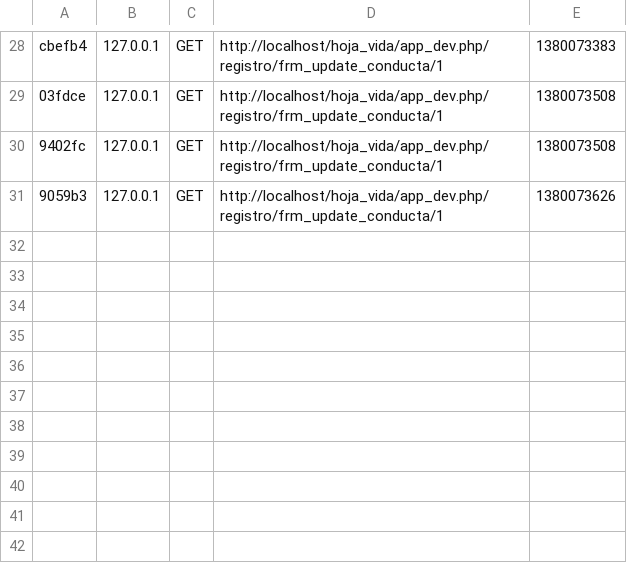
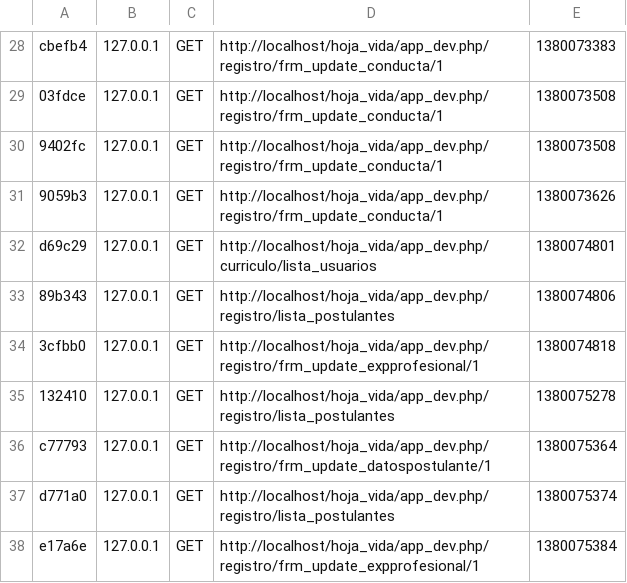
Before and after one commit to nanomedia/hoja_vida, a CSV file: app/cache/dev/profiler/index.csv, drawn as a sheet; only a part is shown, gaps mark what is left out; the diff names each change by its address in the sheet, - before the commit and + after, or states it on an @@ line.

```diff
--- a/app/cache/dev/profiler/index.csv
+++ b/app/cache/dev/profiler/index.csv
+row 32: d69c29 | 127.0.0.1 | GET | http://localhost/hoja_vida/app_dev.php/curriculo/lista_usuarios | 1380074801
+row 33: 89b343 | 127.0.0.1 | GET | http://localhost/hoja_vida/app_dev.php/registro/lista_postulantes | 1380074806
+row 34: 3cfbb0 | 127.0.0.1 | GET | http://localhost/hoja_vida/app_dev.php/registro/frm_update_expprofesional/1 | 1380074818
+row 35: 132410 | 127.0.0.1 | GET | http://localhost/hoja_vida/app_dev.php/registro/lista_postulantes | 1380075278
+row 36: c77793 | 127.0.0.1 | GET | http://localhost/hoja_vida/app_dev.php/registro/frm_update_datospostulante/1 | 1380075364
+row 37: d771a0 | 127.0.0.1 | GET | http://localhost/hoja_vida/app_dev.php/registro/lista_postulantes | 1380075374
+row 38: e17a6e | 127.0.0.1 | GET | http://localhost/hoja_vida/app_dev.php/registro/frm_update_expprofesional/1 | 1380075384
```
Also changed, not shown: 10 other files.
